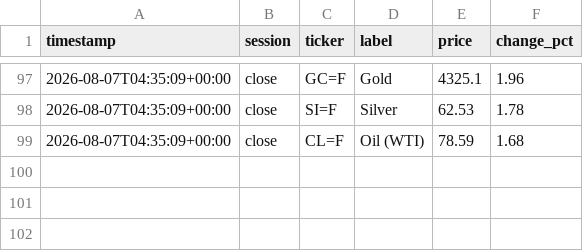
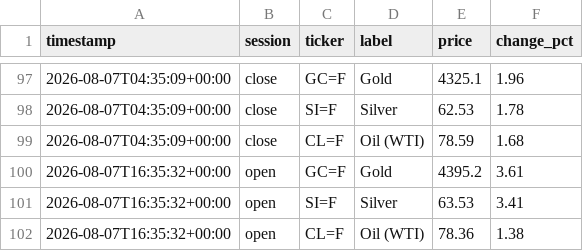
Before and after one commit to ericustayev-dot/Thecolorgreen, a CSV file: commodities_history.csv, drawn as a sheet; only a part is shown, gaps mark what is left out.

```diff
--- a/commodities_history.csv
+++ b/commodities_history.csv
@@ -99 +99,4 @@ timestamp,session,ticker,label,price,change_pct
 2026-08-07T04:35:09+00:00,close,CL=F,Oil (WTI),78.59,1.68
+2026-08-07T16:35:32+00:00,open,GC=F,Gold,4395.2,3.61
+2026-08-07T16:35:32+00:00,open,SI=F,Silver,63.53,3.41
+2026-08-07T16:35:32+00:00,open,CL=F,Oil (WTI),78.36,1.38
```
Also changed, not shown: history.csv, world_news_log.csv.
